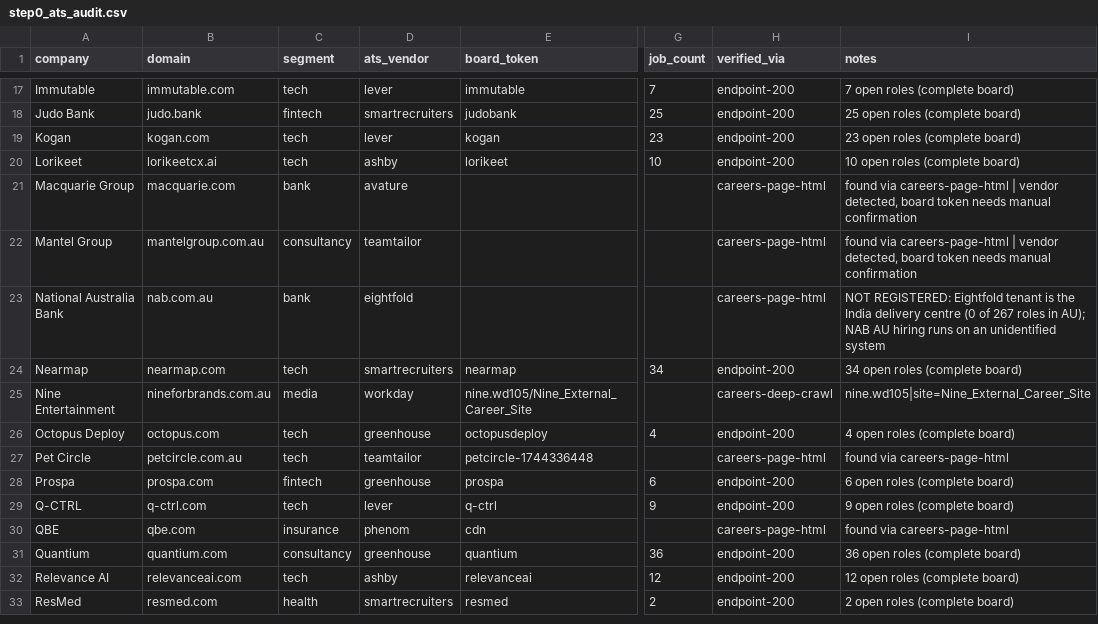
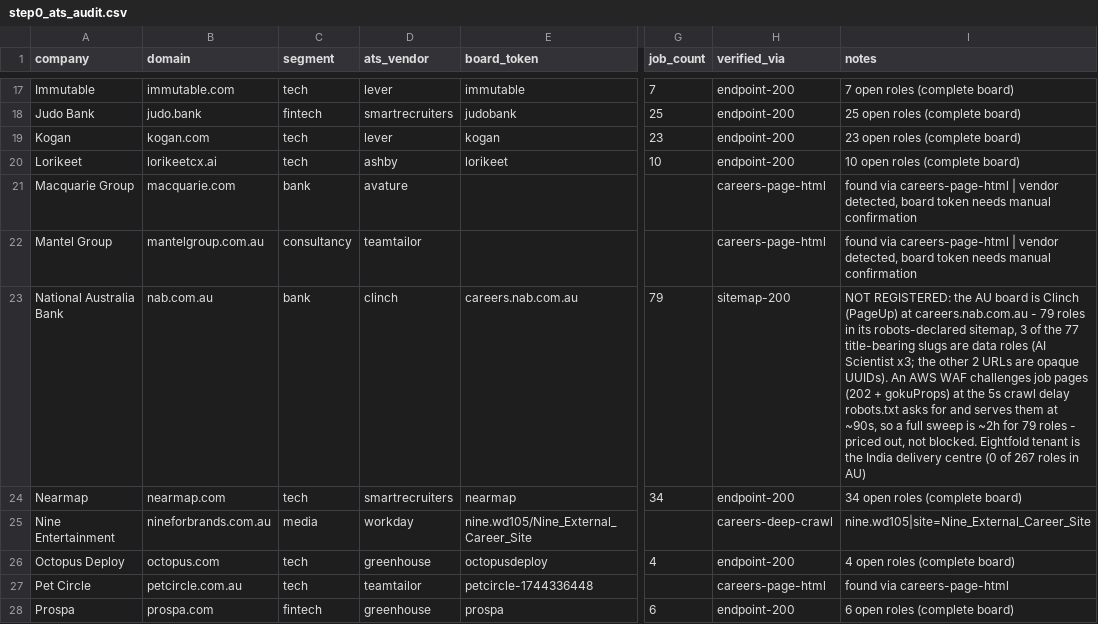
Before and after one commit to sidharthjoly/ReqTrace, a CSV file: data/step0_ats_audit.csv, drawn as a sheet; only a part is shown, gaps mark what is left out; the shorter side is filled out with more unchanged rows; the diff names each change by its address in the sheet, - before the commit and + after, or states it on an @@ line.

Commit message:
Settle NAB: the Australian board exists, and it is priced out
The crawl found a genuine Eightfold tenant on careers.nab.com.au, and the audit
row was wrong twice over. The tenant really is offshore-only -- 267 postings,
all Vietnam (183), India (92) and Japan (1) -- but careers.nab.com.au does not
point at it. It serves a Clinch board (Clinch is PageUp's career-site product;
the challenge page's own awsWafCookieDomainList names clinchtalent.com and
career-pages.com), and links to Eightfold only for roles outside Australia.

probe_nab.py reads what robots.txt declares -- Sitemap: /sitemap.xml,
Crawl-delay: 5, Disallow: /api/ -- under an honest reqtrace/0.1 user agent, and
settles the three things that have to hold before an adapter is worth writing.
The sitemap serves 79 job URLs and is the whole board: the site's own pagination
is 3 pages x 30, and every URL it shows is in the sitemap. Identity exists but
only on the job page, which carries a JSON-LD identifier.value and a visible
requisition number. The slug is not a substitute -- it is title+location-derived,
so a re-post with a changed location set mints a new one and one record per role
stops being true by construction.

What decides it is the WAF, which is stricter than the site's own robots.txt. At
the crawl delay NAB asks for, 0 of 8 job pages were served: HTTP 202 and an AWS
JS challenge. At 90s spacing after a five-minute cool-off, 3 of 3 were served.
Once tripped it stays tripped for minutes -- the first --slow-retest, run
straight after a challenged sweep, returned 202 three times, and the same three
URLs an hour later returned 200 three times. So the board is not sealed, it is
expensive: two hours of wall clock for 79 pages, against a daily --vendor all
run that does 353 boards, for a data yield of three AI Scientist roles.

NAB stays out on economics rather than on principle, the same
reachability-is-not-relevance verdict SmartRecruiters and Eightfold already
earned. What would change it is NAB publishing to a feed that wants to be read,
or enough Clinch tenants turning up in the discovery crawl that one adapter
amortises across several boards.

```diff
--- a/data/step0_ats_audit.csv
+++ b/data/step0_ats_audit.csv
-D23 (ats_vendor): eightfold
+D23 (ats_vendor): clinch
-E23 (board_token): (empty)
+E23 (board_token): careers.nab.com.au
-G23 (job_count): (empty)
+G23 (job_count): 79
-H23 (verified_via): careers-page-html
+H23 (verified_via): sitemap-200
-I23 (notes): NOT REGISTERED: Eightfold tenant is the India delivery centre (0 of 267 roles in AU); NAB AU hiring runs on an unidentified system
+I23 (notes): NOT REGISTERED: the AU board is Clinch (PageUp) at careers.nab.com.au - 79 roles in its robots-declared sitemap, 3 of the 77 title-bearing slugs are data roles (AI Scientist x3; the other 2 URLs are opaque UUIDs). An AWS WAF challenges job pages (202 + gokuProps) at the 5s crawl delay robots.txt asks for and serves them at ~90s, so a full sweep is ~2h for 79 roles - priced out, not blocked. Eightfold tenant is the India delivery centre (0 of 267 roles in AU)
```
Also changed, not shown: 3 other files.
